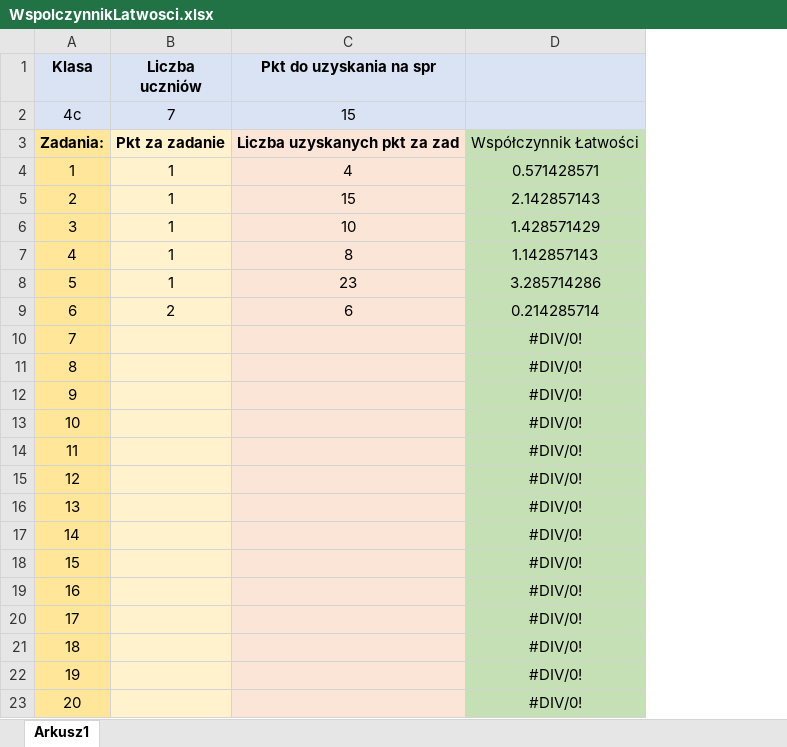
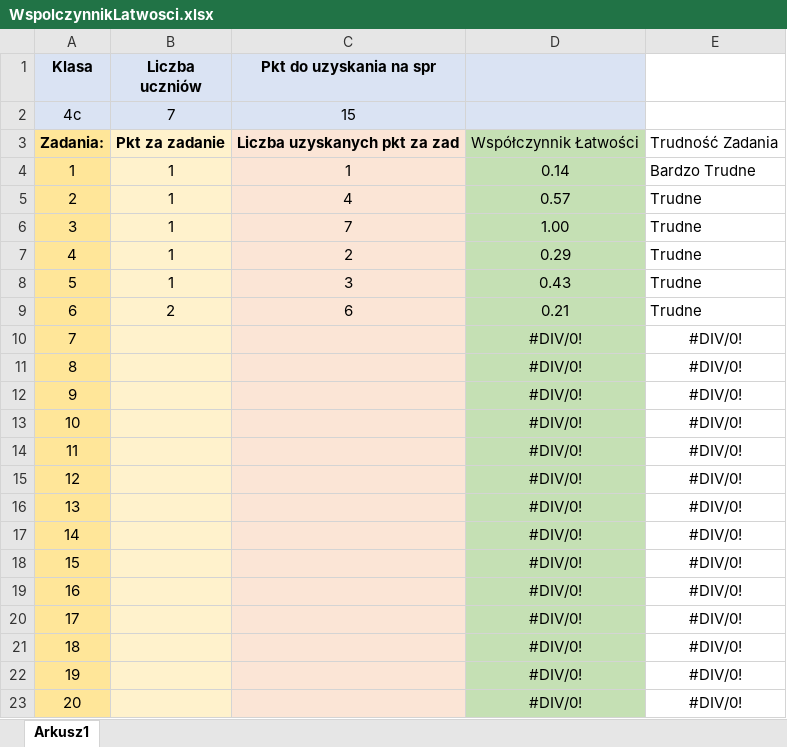
Before and after one commit to oskarpasko/Wsp-czynnik-atwo-ci, an Excel workbook: WspolczynnikLatwosci.xlsx, sheet Arkusz1, drawn as a sheet; values as stored, in another font and other column widths than the file's, no borders; the diff names each change by its address in the sheet, - before the commit and + after, or states it on an @@ line.

Commit message:
Update WspolczynnikLatwosci.xlsx

```diff
--- a/WspolczynnikLatwosci.xlsx (sheet Arkusz1)
+++ b/WspolczynnikLatwosci.xlsx (sheet Arkusz1)
+column E, rows 3-23: Trudność Zadania | Bardzo Trudne | Trudne | Trudne | Trudne | Trudne | Trudne | #DIV/0! | #DIV/0! | #DIV/0! | #DIV/0! | #DIV/0! | #DIV/0! | #DIV/0! | #DIV/0! | #DIV/0! | #DIV/0! | #DIV/0! | #DIV/0! | #DIV/0! | #DIV/0!
-C4 (Pkt do uzyskania na spr): 4
+C4 (Pkt do uzyskania na spr): 1
-D4: 0.571428571
+D4: 0.14
-C5 (Pkt do uzyskania na spr): 15
+C5 (Pkt do uzyskania na spr): 4
-D5: 2.142857143
+D5: 0.57
-C6 (Pkt do uzyskania na spr): 10
+C6 (Pkt do uzyskania na spr): 7
-D6: 1.428571429
+D6: 1.00
-C7 (Pkt do uzyskania na spr): 8
+C7 (Pkt do uzyskania na spr): 2
-D7: 1.142857143
+D7: 0.29
-C8 (Pkt do uzyskania na spr): 23
+C8 (Pkt do uzyskania na spr): 3
-D8: 3.285714286
+D8: 0.43
-D9: 0.214285714
+D9: 0.21
```
